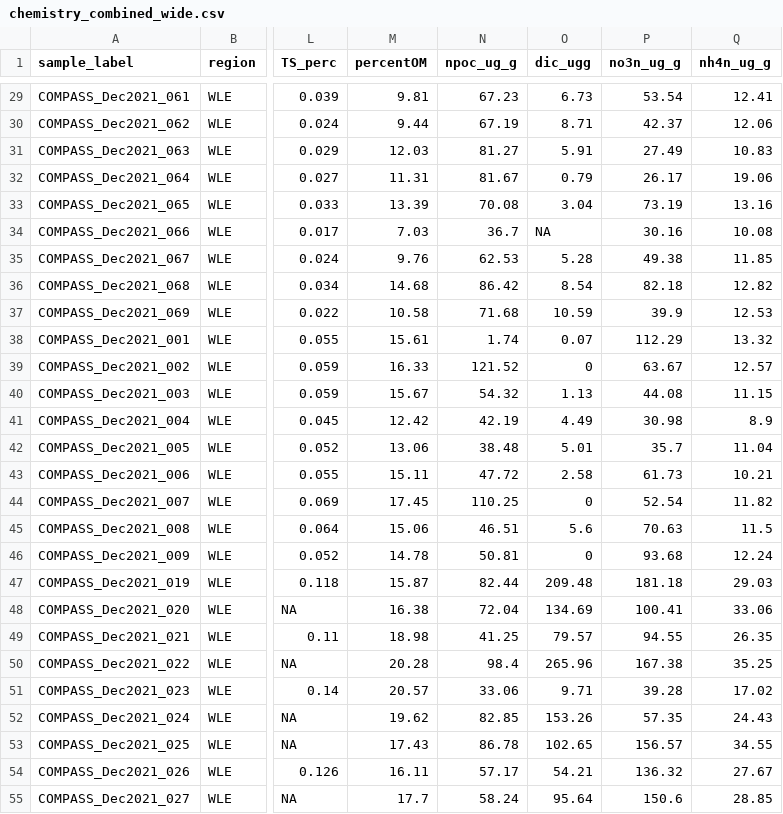
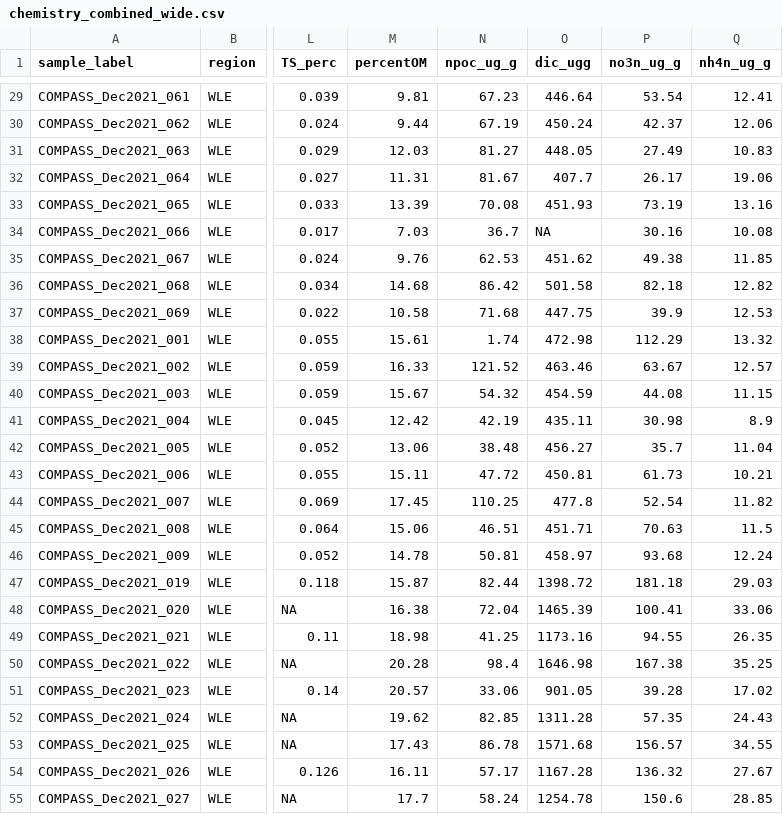
Before and after one commit to COMPASS-DOE/cmps-soil_characterization, a CSV file: 1-data/processed/chemistry_combined_wide.csv, drawn as a sheet; only a part is shown, gaps mark what is left out; the diff covers the shown part only; the diff names each change by its address in the sheet, - before the commit and + after, or states it on an @@ line.

```diff
--- a/1-data/processed/chemistry_combined_wide.csv
+++ b/1-data/processed/chemistry_combined_wide.csv
-O29 (dic_ugg): 6.73
+O29 (dic_ugg): 446.64
-O30 (dic_ugg): 8.71
+O30 (dic_ugg): 450.24
-O31 (dic_ugg): 5.91
+O31 (dic_ugg): 448.05
-O32 (dic_ugg): 0.79
+O32 (dic_ugg): 407.7
-O33 (dic_ugg): 3.04
+O33 (dic_ugg): 451.93
-O35 (dic_ugg): 5.28
+O35 (dic_ugg): 451.62
-O36 (dic_ugg): 8.54
+O36 (dic_ugg): 501.58
-O37 (dic_ugg): 10.59
+O37 (dic_ugg): 447.75
-O38 (dic_ugg): 0.07
+O38 (dic_ugg): 472.98
-O39 (dic_ugg): 0
+O39 (dic_ugg): 463.46
-O40 (dic_ugg): 1.13
+O40 (dic_ugg): 454.59
-O41 (dic_ugg): 4.49
+O41 (dic_ugg): 435.11
-O42 (dic_ugg): 5.01
+O42 (dic_ugg): 456.27
-O43 (dic_ugg): 2.58
+O43 (dic_ugg): 450.81
-O44 (dic_ugg): 0
+O44 (dic_ugg): 477.8
-O45 (dic_ugg): 5.6
+O45 (dic_ugg): 451.71
-O46 (dic_ugg): 0
+O46 (dic_ugg): 458.97
-O47 (dic_ugg): 209.48
+O47 (dic_ugg): 1398.72
-O48 (dic_ugg): 134.69
+O48 (dic_ugg): 1465.39
-O49 (dic_ugg): 79.57
+O49 (dic_ugg): 1173.16
-O50 (dic_ugg): 265.96
+O50 (dic_ugg): 1646.98
-O51 (dic_ugg): 9.71
+O51 (dic_ugg): 901.05
-O52 (dic_ugg): 153.26
+O52 (dic_ugg): 1311.28
-O53 (dic_ugg): 102.65
+O53 (dic_ugg): 1571.68
-O54 (dic_ugg): 54.21
+O54 (dic_ugg): 1167.28
-O55 (dic_ugg): 95.64
+O55 (dic_ugg): 1254.78
```
Also changed, not shown: 139 edited cells elsewhere in this file, 1-data/processed/chemistry_combined_all_horizons.csv, 1-data/processed/chemistry_combined_surface_horizon.csv.
